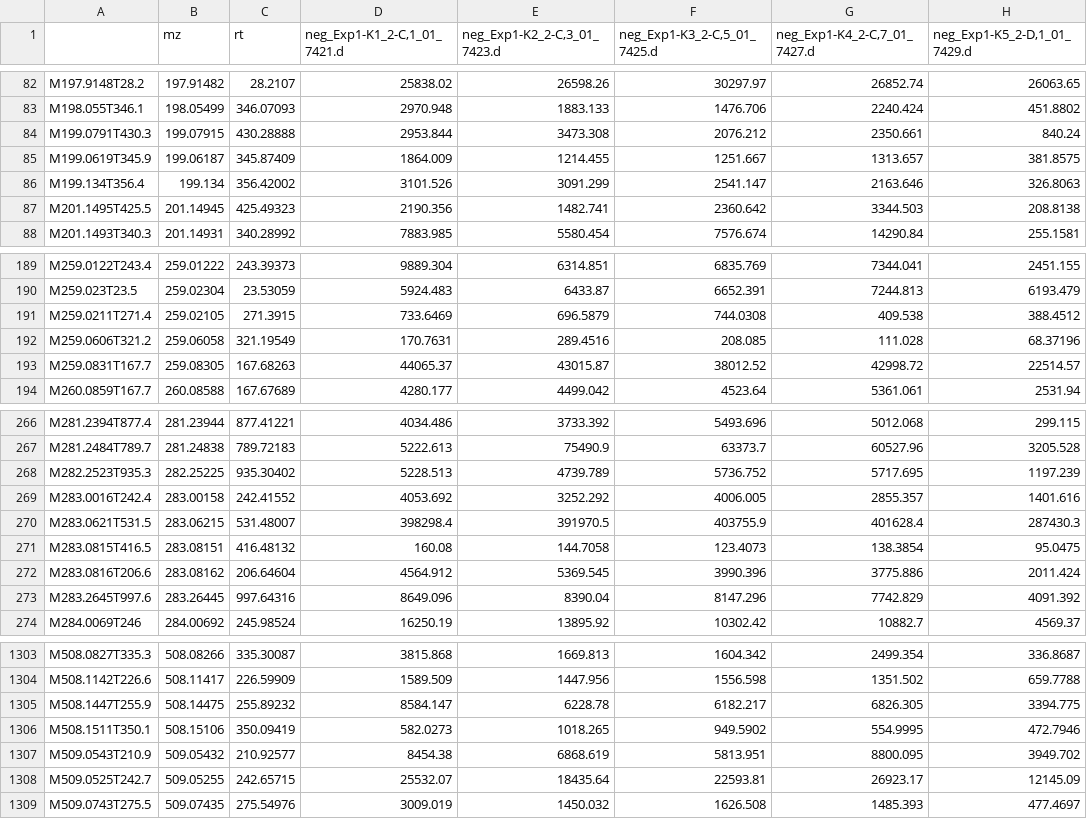
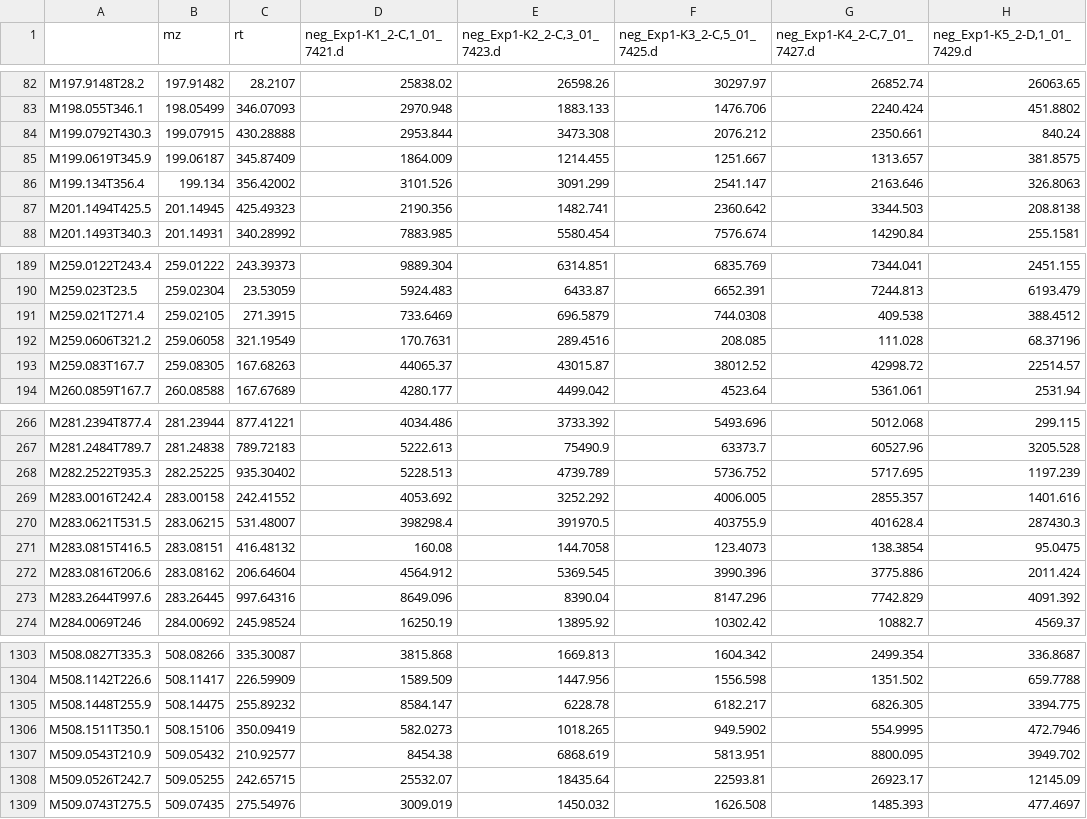
Before and after one commit to yufree/rmwf, a CSV file: inst/demodata/untarget/MTBLS341rootnegmzrt.csv, drawn as a sheet; only a part is shown, gaps mark what is left out; the diff covers the shown part only; the diff names each change by its address in the sheet, - before the commit and + after, or states it on an @@ line.

Commit message:
update demodata

```diff
--- a/inst/demodata/untarget/MTBLS341rootnegmzrt.csv
+++ b/inst/demodata/untarget/MTBLS341rootnegmzrt.csv
-A84: M199.0791T430.3
+A84: M199.0792T430.3
-A87: M201.1495T425.5
+A87: M201.1494T425.5
-A191: M259.0211T271.4
+A191: M259.021T271.4
-A193: M259.0831T167.7
+A193: M259.083T167.7
-A268: M282.2523T935.3
+A268: M282.2522T935.3
-A273: M283.2645T997.6
+A273: M283.2644T997.6
-A1305: M508.1447T255.9
+A1305: M508.1448T255.9
-A1308: M509.0525T242.7
+A1308: M509.0526T242.7
```
Also changed, not shown: 68 edited cells elsewhere in this file, 19 other files.
